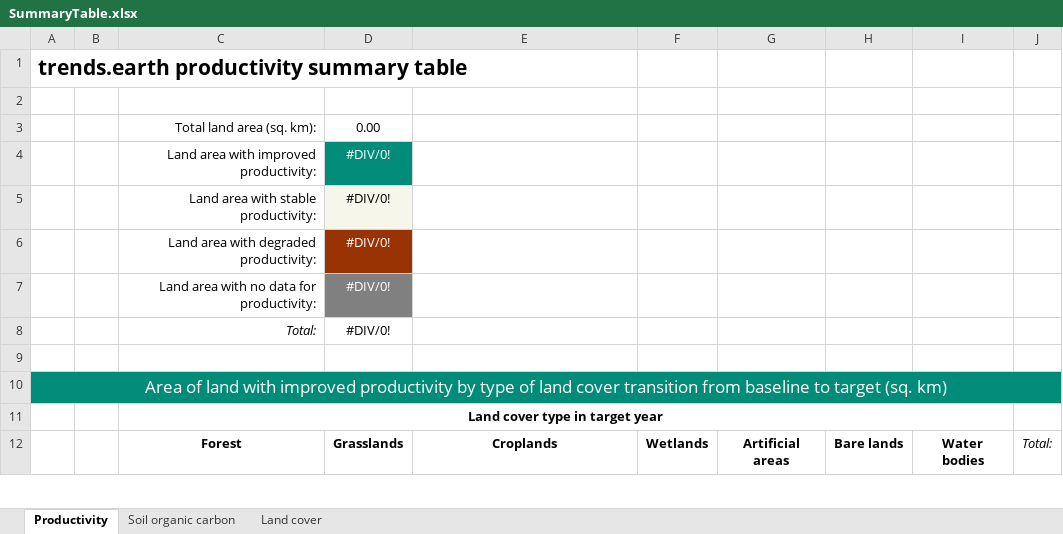
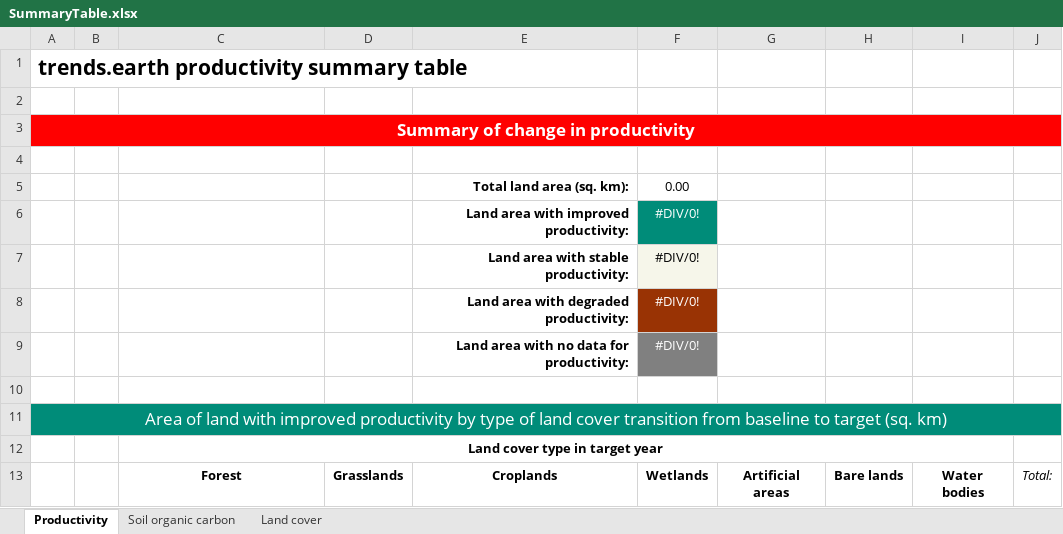
Before and after one commit to ConservationInternational/trends.earth, an Excel workbook: LDMP/data/SummaryTable.xlsx, sheet Productivity, drawn as a sheet; only a part is shown; values as stored, in another font and other column widths than the file's, no borders; charts and pictures not drawn; removed rows and columns are numbered as before the commit, all else as after; the diff names each change by its address in the sheet, - before the commit and + after, or states it on an @@ line.

```diff
--- a/LDMP/data/SummaryTable.xlsx (sheet Productivity)
+++ b/LDMP/data/SummaryTable.xlsx (sheet Productivity)
-row 3:  |  | Total land area (sq. km): | 0.00
-row 4:  |  | Land area with improved productivity: | #DIV/0!
-row 5:  |  | Land area with stable productivity: | #DIV/0!
-row 6:  |  | Land area with degraded productivity: | #DIV/0!
-row 7:  |  | Land area with no data for productivity: | #DIV/0!
+row 3: Summary of change in productivity
-row 4:  |  | Total: | #DIV/0!
+row 4: (empty)
+row 5:  |  |  |  | Total land area (sq. km): | 0.00
+row 6:  |  |  |  | Land area with improved productivity: | #DIV/0!
+row 7:  |  |  |  | Land area with stable productivity: | #DIV/0!
+row 8:  |  |  |  | Land area with degraded productivity: | #DIV/0!
+row 9:  |  |  |  | Land area with no data for productivity: | #DIV/0!
```
Also changed, not shown: sheet Soil organic carbon, sheet Land cover, formulas that keep their value, 2 other files.
